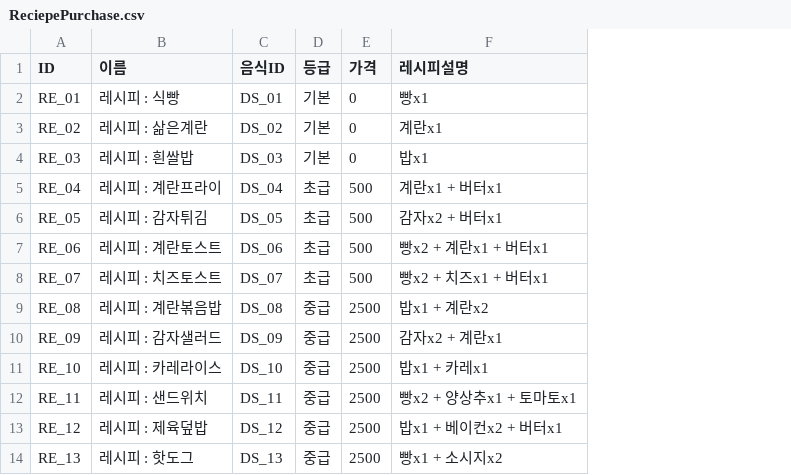
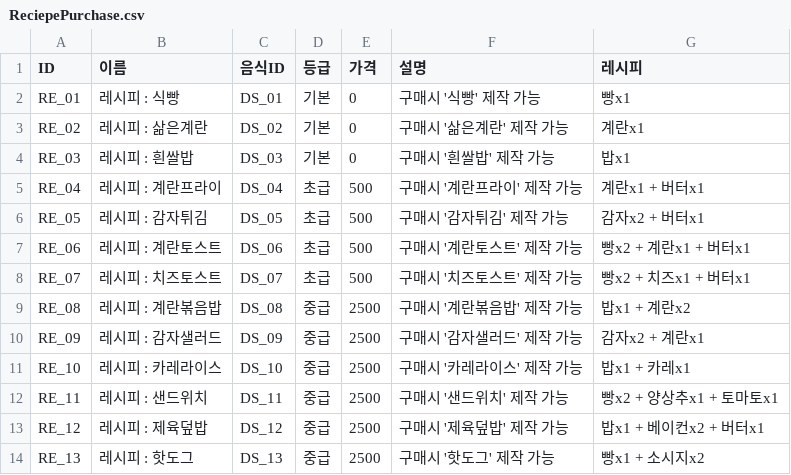
Before and after one commit to 0624jwjwjw-cmd/2nd5TeamProject, a CSV file: Assets/02_Scripts/Editor/CSV/ReciepePurchase.csv, drawn as a sheet; only a part is shown; addresses are those after the commit; the diff names each change by its address in the sheet, - before the commit and + after, or states it on an @@ line.

Commit message:
reciepe 정보관련 SO데이터 및 DataImporter 수정

```diff
--- a/Assets/02_Scripts/Editor/CSV/ReciepePurchase.csv
+++ b/Assets/02_Scripts/Editor/CSV/ReciepePurchase.csv
+column F (설명), rows 2-14: 구매시 '식빵' 제작 가능 | 구매시 '삶은계란' 제작 가능 | 구매시 '흰쌀밥' 제작 가능 | 구매시 '계란프라이' 제작 가능 | 구매시 '감자튀김' 제작 가능 | 구매시 '계란토스트' 제작 가능 | 구매시 '치즈토스트' 제작 가능 | 구매시 '계란볶음밥' 제작 가능 | 구매시 '감자샐러드' 제작 가능 | 구매시 '카레라이스' 제작 가능 | 구매시 '샌드위치' 제작 가능 | 구매시 '제육덮밥' 제작 가능 | 구매시 '핫도그' 제작 가능
-G1: 레시피설명
+G1: 레시피
```
Also changed, not shown: 27 other files.
